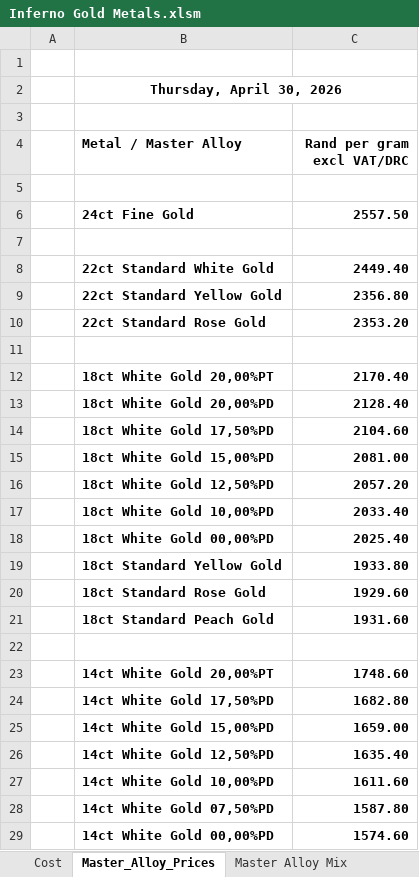
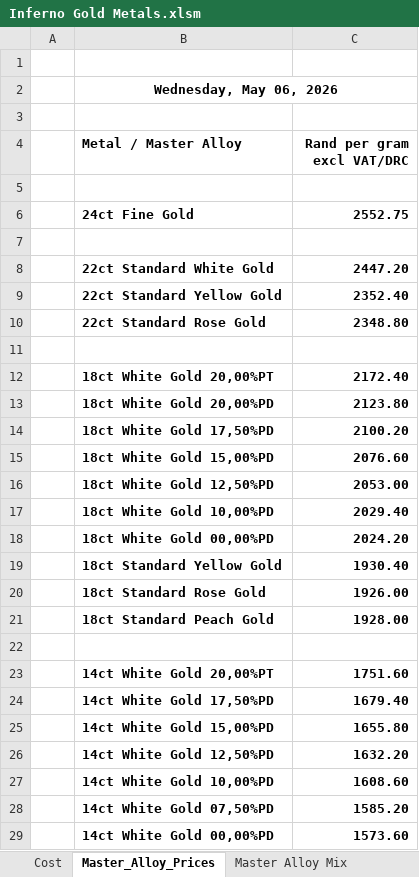
Before and after one commit to Frootloop94/Inferno-Prices, an Excel workbook: Inferno Gold Metals.xlsm, sheet Master_Alloy_Prices, drawn as a sheet; only a part is shown; values as stored, in another font and other column widths than the file's, no borders; charts and pictures not drawn; the diff covers the shown part only; the diff names each change by its address in the sheet, - before the commit and + after, or states it on an @@ line.

```diff
--- a/Inferno Gold Metals.xlsm (sheet Master_Alloy_Prices)
+++ b/Inferno Gold Metals.xlsm (sheet Master_Alloy_Prices)
-B2 (Metal / Master Alloy): Thursday, April 30, 2026
+B2 (Metal / Master Alloy): Wednesday, May 06, 2026
-C6 (Rand per gram excl VAT/DRC): 2557.50
+C6 (Rand per gram excl VAT/DRC): 2552.75
-C8 (Rand per gram excl VAT/DRC): 2449.40
+C8 (Rand per gram excl VAT/DRC): 2447.20
-C9 (Rand per gram excl VAT/DRC): 2356.80
+C9 (Rand per gram excl VAT/DRC): 2352.40
-C10 (Rand per gram excl VAT/DRC): 2353.20
+C10 (Rand per gram excl VAT/DRC): 2348.80
-C12 (Rand per gram excl VAT/DRC): 2170.40
+C12 (Rand per gram excl VAT/DRC): 2172.40
-C13 (Rand per gram excl VAT/DRC): 2128.40
+C13 (Rand per gram excl VAT/DRC): 2123.80
-C14 (Rand per gram excl VAT/DRC): 2104.60
+C14 (Rand per gram excl VAT/DRC): 2100.20
-C15 (Rand per gram excl VAT/DRC): 2081.00
+C15 (Rand per gram excl VAT/DRC): 2076.60
-C16 (Rand per gram excl VAT/DRC): 2057.20
+C16 (Rand per gram excl VAT/DRC): 2053.00
-C17 (Rand per gram excl VAT/DRC): 2033.40
+C17 (Rand per gram excl VAT/DRC): 2029.40
-C18 (Rand per gram excl VAT/DRC): 2025.40
+C18 (Rand per gram excl VAT/DRC): 2024.20
-C19 (Rand per gram excl VAT/DRC): 1933.80
+C19 (Rand per gram excl VAT/DRC): 1930.40
-C20 (Rand per gram excl VAT/DRC): 1929.60
+C20 (Rand per gram excl VAT/DRC): 1926.00
-C21 (Rand per gram excl VAT/DRC): 1931.60
+C21 (Rand per gram excl VAT/DRC): 1928.00
-C23 (Rand per gram excl VAT/DRC): 1748.60
+C23 (Rand per gram excl VAT/DRC): 1751.60
-C24 (Rand per gram excl VAT/DRC): 1682.80
+C24 (Rand per gram excl VAT/DRC): 1679.40
-C25 (Rand per gram excl VAT/DRC): 1659.00
+C25 (Rand per gram excl VAT/DRC): 1655.80
-C26 (Rand per gram excl VAT/DRC): 1635.40
+C26 (Rand per gram excl VAT/DRC): 1632.20
-C27 (Rand per gram excl VAT/DRC): 1611.60
+C27 (Rand per gram excl VAT/DRC): 1608.60
-C28 (Rand per gram excl VAT/DRC): 1587.80
+C28 (Rand per gram excl VAT/DRC): 1585.20
-C29 (Rand per gram excl VAT/DRC): 1574.60
+C29 (Rand per gram excl VAT/DRC): 1573.60
```
Also changed, not shown: 23 edited cells elsewhere in this sheet, sheet Master Alloy Sheet, sheet Cost, Secondhand Gold Clients.xlsm, 2 other files.
